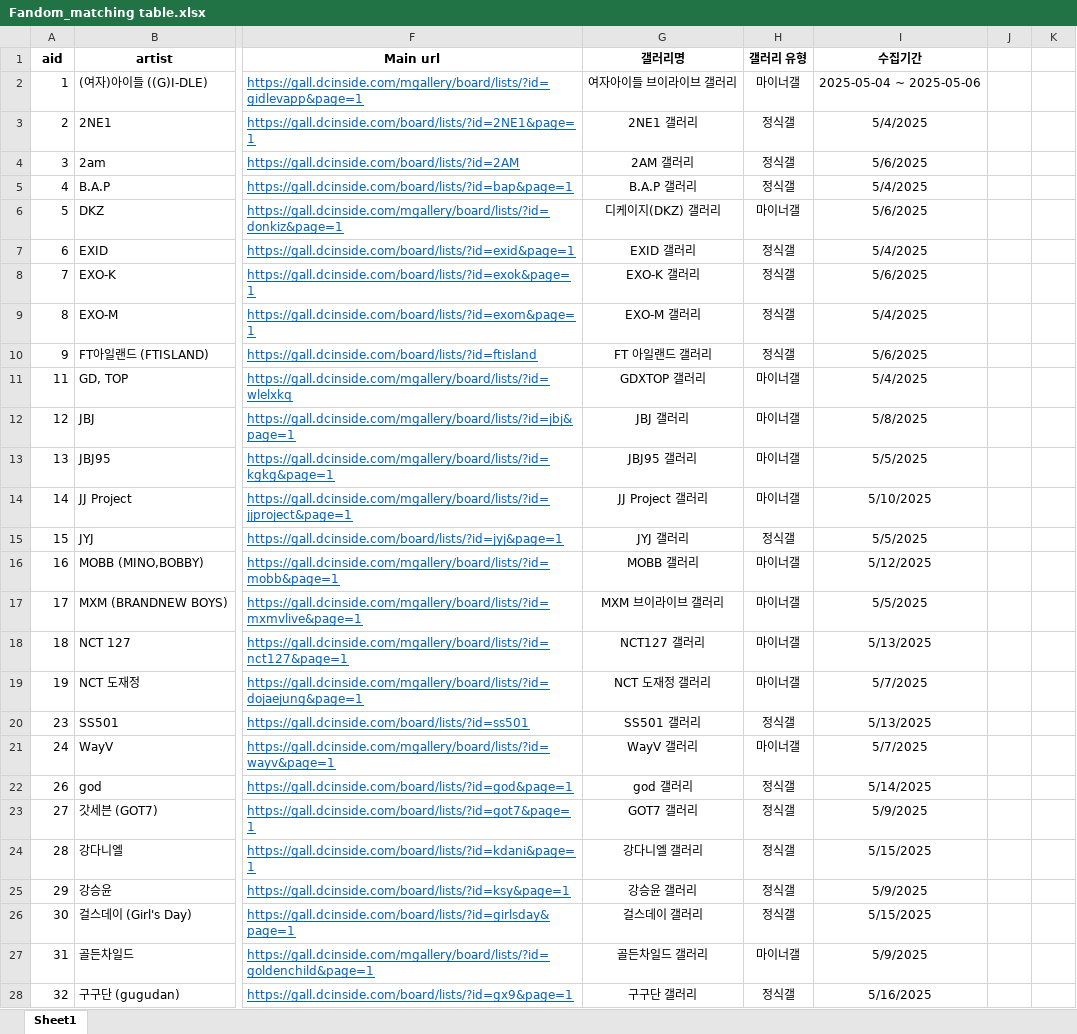
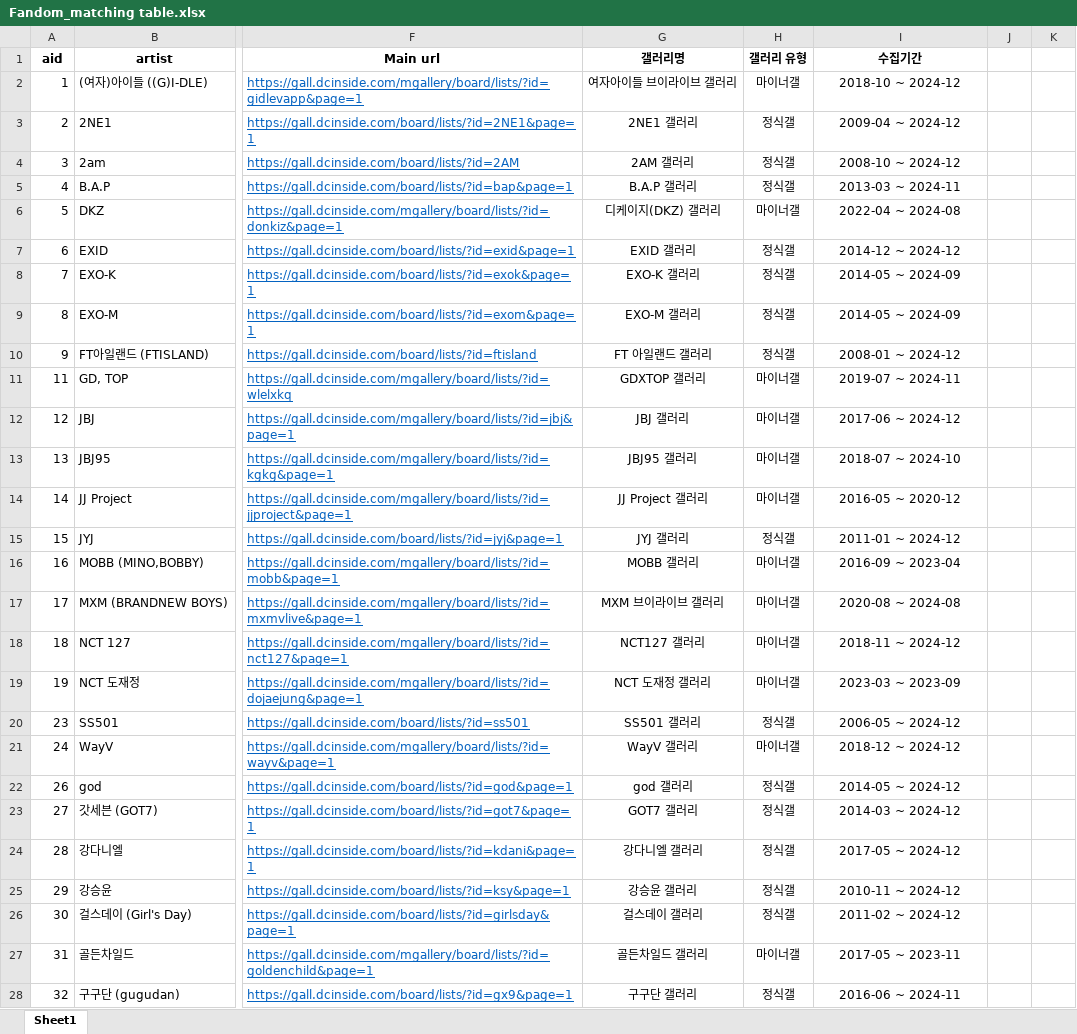
Before and after one commit to GMS80175064/K-pop_Fandom_Research_Open_Sources, an Excel workbook: Fandom_matching table.xlsx, sheet Sheet1, drawn as a sheet; only a part is shown, gaps mark what is left out; values as stored, in another font and other column widths than the file's, no borders; the diff covers the shown part only; the diff names each change by its address in the sheet, - before the commit and + after, or states it on an @@ line.

Commit message:
Add files via upload

```diff
--- a/Fandom_matching table.xlsx (sheet Sheet1)
+++ b/Fandom_matching table.xlsx (sheet Sheet1)
-I2 (수집기간): 2025-05-04 ~ 2025-05-06
+I2 (수집기간): 2018-10 ~ 2024-12
-I3 (수집기간): 5/4/2025
+I3 (수집기간): 2009-04 ~ 2024-12
-I4 (수집기간): 5/6/2025
+I4 (수집기간): 2008-10 ~ 2024-12
-I5 (수집기간): 5/4/2025
+I5 (수집기간): 2013-03 ~ 2024-11
-I6 (수집기간): 5/6/2025
+I6 (수집기간): 2022-04 ~ 2024-08
-I7 (수집기간): 5/4/2025
+I7 (수집기간): 2014-12 ~ 2024-12
-I8 (수집기간): 5/6/2025
+I8 (수집기간): 2014-05 ~ 2024-09
-I9 (수집기간): 5/4/2025
+I9 (수집기간): 2014-05 ~ 2024-09
-I10 (수집기간): 5/6/2025
+I10 (수집기간): 2008-01 ~ 2024-12
-I11 (수집기간): 5/4/2025
+I11 (수집기간): 2019-07 ~ 2024-11
-I12 (수집기간): 5/8/2025
+I12 (수집기간): 2017-06 ~ 2024-12
-I13 (수집기간): 5/5/2025
+I13 (수집기간): 2018-07 ~ 2024-10
-I14 (수집기간): 5/10/2025
+I14 (수집기간): 2016-05 ~ 2020-12
-I15 (수집기간): 5/5/2025
+I15 (수집기간): 2011-01 ~ 2024-12
-I16 (수집기간): 5/12/2025
+I16 (수집기간): 2016-09 ~ 2023-04
-I17 (수집기간): 5/5/2025
+I17 (수집기간): 2020-08 ~ 2024-08
-I18 (수집기간): 5/13/2025
+I18 (수집기간): 2018-11 ~ 2024-12
-I19 (수집기간): 5/7/2025
+I19 (수집기간): 2023-03 ~ 2023-09
-I20 (수집기간): 5/13/2025
+I20 (수집기간): 2006-05 ~ 2024-12
-I21 (수집기간): 5/7/2025
+I21 (수집기간): 2018-12 ~ 2024-12
-I22 (수집기간): 5/14/2025
+I22 (수집기간): 2014-05 ~ 2024-12
-I23 (수집기간): 5/9/2025
+I23 (수집기간): 2014-03 ~ 2024-12
-I24 (수집기간): 5/15/2025
+I24 (수집기간): 2017-05 ~ 2024-12
-I25 (수집기간): 5/9/2025
+I25 (수집기간): 2010-11 ~ 2024-12
-I26 (수집기간): 5/15/2025
+I26 (수집기간): 2011-02 ~ 2024-12
-I27 (수집기간): 5/9/2025
+I27 (수집기간): 2017-05 ~ 2023-11
-I28 (수집기간): 5/16/2025
+I28 (수집기간): 2016-06 ~ 2024-11
```
Also changed, not shown: 2 added rows and 198 edited cells elsewhere in this sheet.
